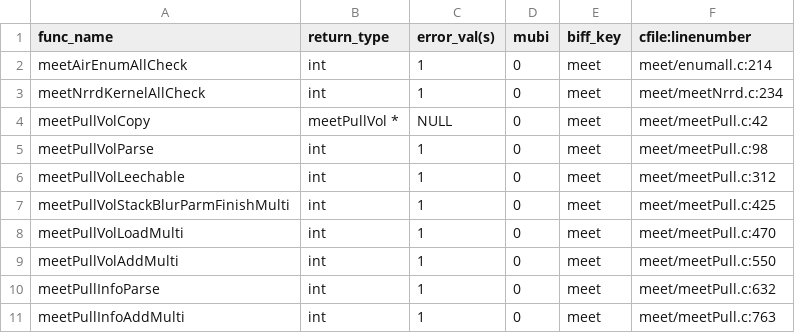
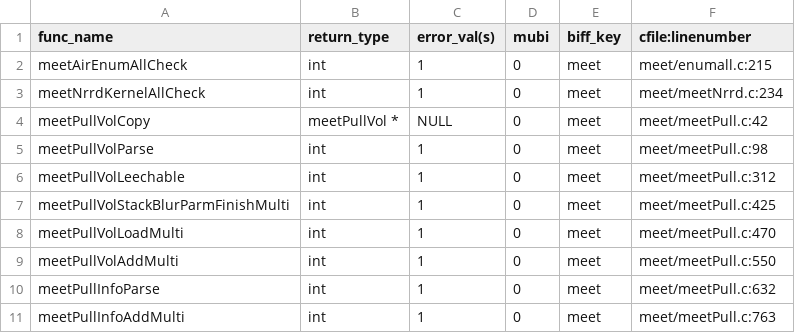
Before and after one commit to Listening-Exchange/DELETE_ME_TEEM_DEMO, a CSV file: python/cffi/biffdata/meet.csv, drawn as a sheet.

```diff
--- a/python/cffi/biffdata/meet.csv
+++ b/python/cffi/biffdata/meet.csv
@@ -1,3 +1,3 @@
 func_name,return_type,error_val(s),mubi,biff_key,cfile:linenumber
-meetAirEnumAllCheck,int,1,0,meet,meet/enumall.c:214
+meetAirEnumAllCheck,int,1,0,meet,meet/enumall.c:215
 meetNrrdKernelAllCheck,int,1,0,meet,meet/meetNrrd.c:234
```
Also changed, not shown: python/cffi/biffdata/coil.csv, python/cffi/biffdata/gage.csv, 6 other files.
